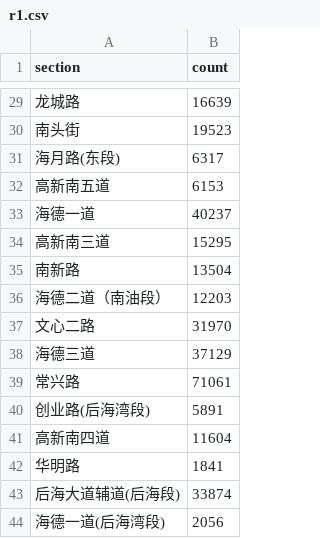
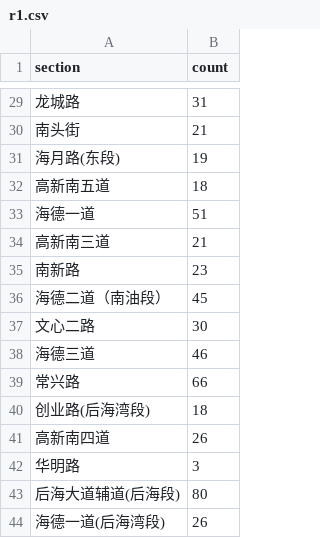
Before and after one commit to Rock3Yu/CS328_DistributedSys, a CSV file: SparkProcessing/result/r1.csv, drawn as a sheet; only a part is shown, gaps mark what is left out; the diff covers the shown part only.

```diff
--- a/SparkProcessing/result/r1.csv
+++ b/SparkProcessing/result/r1.csv
@@ -29,16 +29,16 @@ section,count
-龙城路,16639
-南头街,19523
-海月路(东段),6317
-高新南五道,6153
-海德一道,40237
-高新南三道,15295
-南新路,13504
-海德二道（南油段）,12203
-文心二路,31970
-海德三道,37129
-常兴路,71061
-创业路(后海湾段),5891
-高新南四道,11604
-华明路,1841
-后海大道辅道(后海段),33874
-海德一道(后海湾段),2056
+龙城路,31
+南头街,21
+海月路(东段),19
+高新南五道,18
+海德一道,51
+高新南三道,21
+南新路,23
+海德二道（南油段）,45
+文心二路,30
+海德三道,46
+常兴路,66
+创业路(后海湾段),18
+高新南四道,26
+华明路,3
+后海大道辅道(后海段),80
+海德一道(后海湾段),26
```
Also changed, not shown: 1 added row, 1 removed row and 26 edited cells elsewhere in this file, 6 other files.
